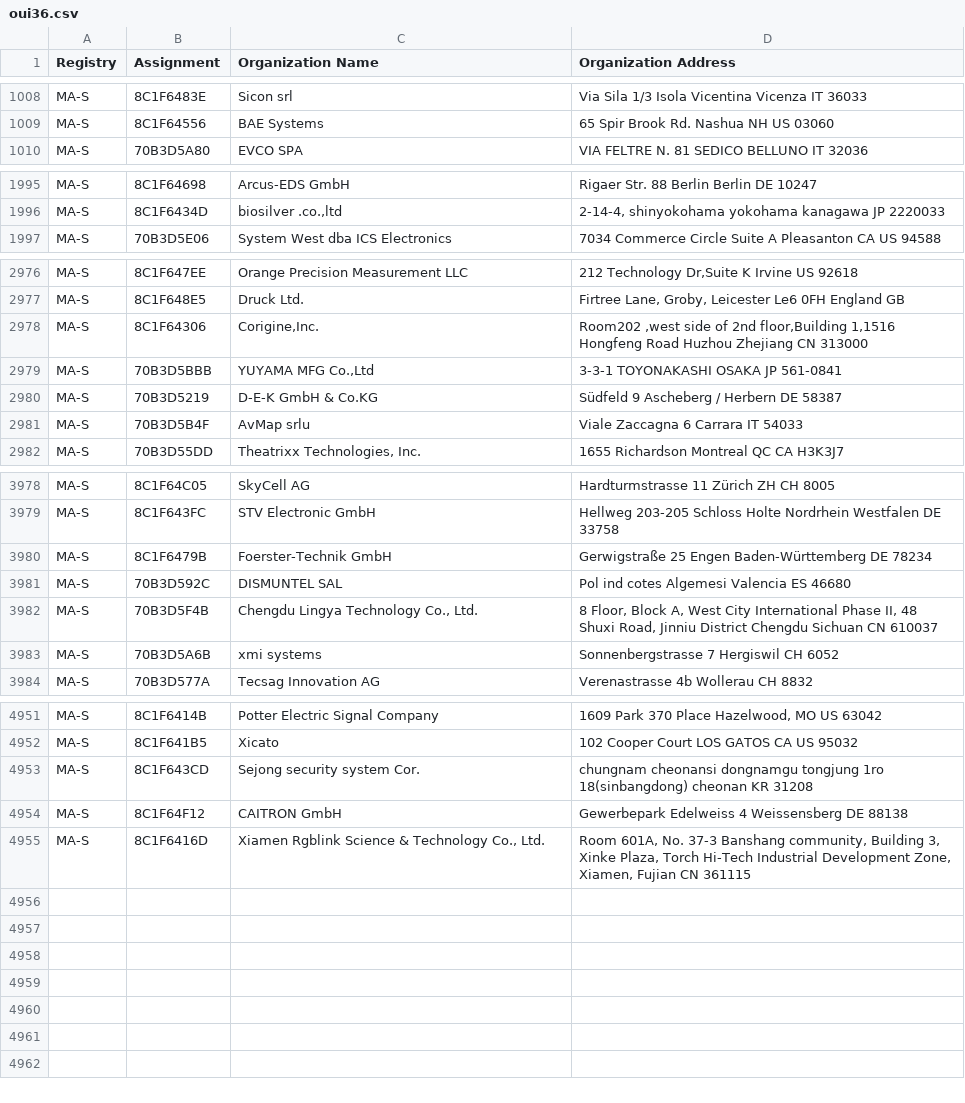
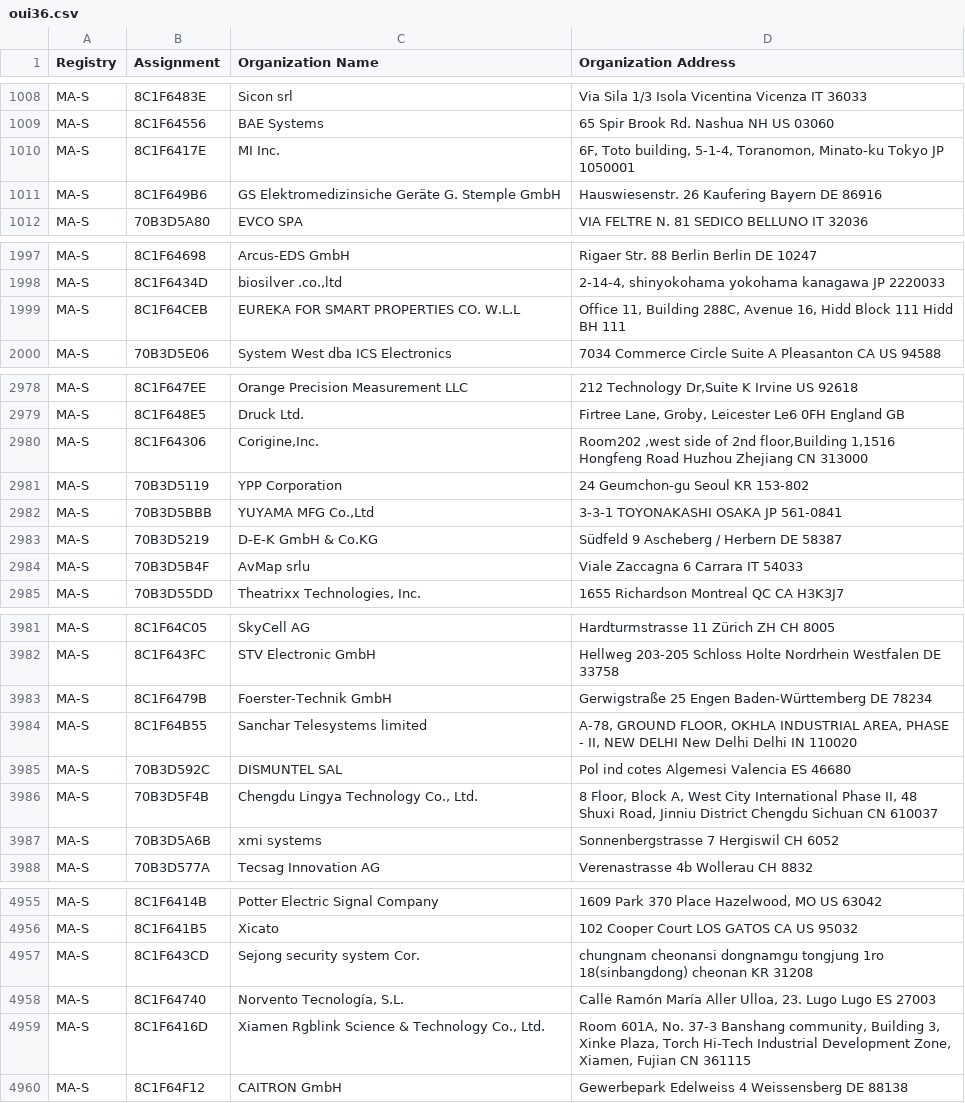
Before and after one commit to 955a0/MACAddress, a CSV file: oui36.csv, drawn as a sheet; only a part is shown, gaps mark what is left out; the diff covers the shown part only.

```diff
--- a/oui36.csv
+++ b/oui36.csv
@@ -1013,2 +1013,4 @@ MA-S,8C1F6483E,Sicon srl,Via Sila 1/3 Isola Vicentina Vicenza IT 36033
 MA-S,8C1F64556,BAE Systems,65 Spir Brook Rd. Nashua NH US 03060
+MA-S,8C1F6417E,MI Inc.,"6F, Toto building, 5-1-4, Toranomon, Minato-ku Tokyo  JP 1050001 "
+MA-S,8C1F649B6,GS Elektromedizinsiche Geräte G. Stemple GmbH,Hauswiesenstr. 26 Kaufering Bayern DE 86916
 MA-S,70B3D5A80,EVCO SPA,VIA FELTRE N. 81 SEDICO BELLUNO IT 32036
@@ -2006,2 +2008,3 @@ MA-S,8C1F64698,Arcus-EDS GmbH,Rigaer Str. 88 Berlin Berlin DE 10247
 MA-S,8C1F6434D,"biosilver .co.,ltd","2-14-4, shinyokohama yokohama kanagawa JP 2220033 "
+MA-S,8C1F64CEB,EUREKA FOR SMART PROPERTIES CO. W.L.L,"Office 11, Building 288C, Avenue 16, Hidd Block 111 Hidd   BH 111 "
 MA-S,70B3D5E06,System West dba ICS Electronics,7034 Commerce Circle Suite A Pleasanton CA US 94588
@@ -2988,2 +2990,3 @@ MA-S,8C1F648E5,Druck Ltd.,"Firtree Lane, Groby, Leicester Le6 0FH England GB  "
 MA-S,8C1F64306,"Corigine,Inc.","Room202 ,west side of 2nd floor,Building 1,1516 Hongfeng Road Huzhou Zhejiang CN 313000  "
+MA-S,70B3D5119,YPP Corporation,24 Geumchon-gu Seoul KR 153-802
 MA-S,70B3D5BBB,"YUYAMA MFG Co.,Ltd",3-3-1 TOYONAKASHI OSAKA JP 561-0841
@@ -3994,2 +3997,3 @@ MA-S,8C1F643FC,STV Electronic GmbH,Hellweg 203-205 Schloss Holte Nordrhein Westf
 MA-S,8C1F6479B,Foerster-Technik GmbH,Gerwigstraße 25 Engen Baden-Württemberg DE 78234
+MA-S,8C1F64B55,Sanchar Telesystems limited,"A-78, GROUND FLOOR, OKHLA INDUSTRIAL AREA, PHASE - II, NEW DELHI New Delhi Delhi IN 110020 "
 MA-S,70B3D592C,DISMUNTEL SAL,Pol ind cotes Algemesi Valencia ES 46680
@@ -4969,3 +4973,4 @@ MA-S,8C1F641B5,Xicato,102 Cooper Court LOS GATOS CA US 95032
 MA-S,8C1F643CD,Sejong security system Cor.,chungnam cheonansi dongnamgu tongjung 1ro 18(sinbangdong) cheonan   KR 31208
-MA-S,8C1F64F12,CAITRON GmbH,Gewerbepark Edelweiss 4 Weissensberg  DE 88138
+MA-S,8C1F64740,"Norvento Tecnología, S.L.","Calle Ramón María Aller Ulloa, 23. Lugo Lugo ES 27003 "
 MA-S,8C1F6416D,"Xiamen Rgblink Science & Technology Co., Ltd.","Room 601A, No. 37-3 Banshang community, Building 3, Xinke Plaza, Torch Hi-Tech Industrial Development Zone,  Xiamen, Fujian CN 361115 "
+MA-S,8C1F64F12,CAITRON GmbH,Gewerbepark Edelweiss 4 Weissensberg  DE 88138
```
Also changed, not shown: 1 removed row elsewhere in this file, mam.csv, 1 other file.
